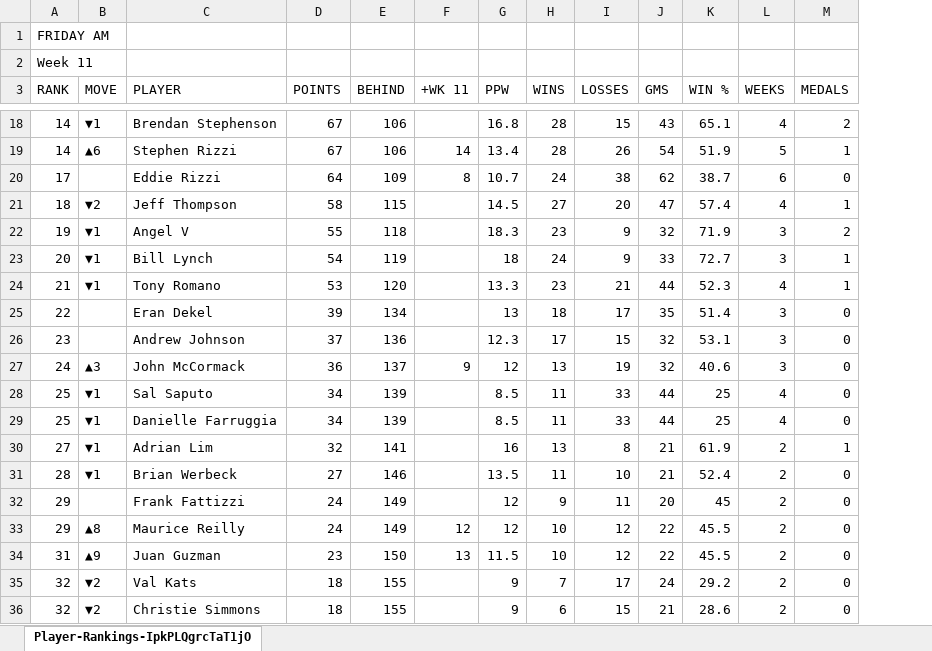
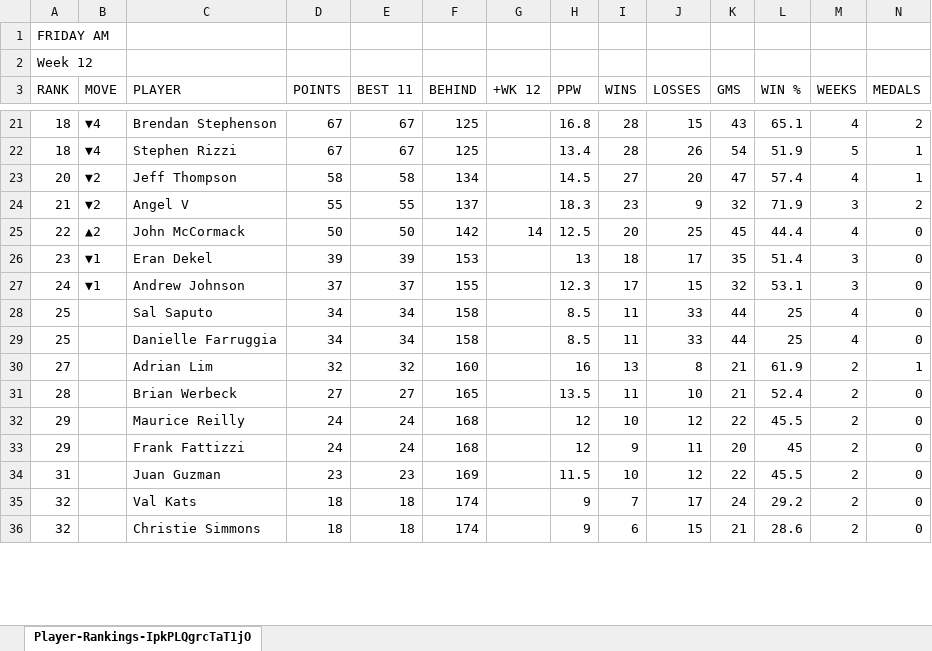
Before and after one commit to jaycolapinto-cyber/mip-stat-room, an Excel workbook: importer/live/standings/Player-Rankings-IpkPLQgrcTaT1jOUuymH.xlsx, sheet Player-Rankings-IpkPLQgrcTaT1jO, drawn as a sheet; only a part is shown, gaps mark what is left out; values as stored, in another font and other column widths than the file's, no borders; removed rows and columns are numbered as before the commit, all else as after; rows hold the shown columns only; the diff covers the shown part only; the diff names each change by its address in the sheet, - before the commit and + after, or states it on an @@ line.

```diff
--- a/importer/live/standings/Player-Rankings-IpkPLQgrcTaT1jOUuymH.xlsx (sheet Player-Rankings-IpkPLQgrcTaT1jO)
+++ b/importer/live/standings/Player-Rankings-IpkPLQgrcTaT1jOUuymH.xlsx (sheet Player-Rankings-IpkPLQgrcTaT1jO)
+column E (BEST 11), rows 21-24: 67 | 67 | 58 | 55; rows 26-31: 39 | 37 | 34 | 34 | 32 | 27; rows 33-36: 24 | 23 | 18 | 18
-A2 (RANK): Week 11
+A2 (RANK): Week 12
-G3: +WK 11
+G3: +WK 12
-A21:A22 (RANK): 14
+A21:A22 (RANK): 18
-B21 (MOVE): ▼1
+B21 (MOVE): ▼4
-F21:F22 (BEHIND): 106
+F21:F22 (BEHIND): 125
-B22 (MOVE): ▲6
+B22 (MOVE): ▼4
-G22 (+WK 12): 14
+G22 (+WK 12): (empty)
-row 20: 17 |  | Eddie Rizzi | 64 | 109 | 8 | 10.7 | 24 | 38 | 62 | 38.7 | 6 | 0
-A23 (RANK): 18
+A23 (RANK): 20
-F23 (BEHIND): 115
+F23 (BEHIND): 134
-A24 (RANK): 19
+A24 (RANK): 21
-B24 (MOVE): ▼1
+B24 (MOVE): ▼2
-F24 (BEHIND): 118
+F24 (BEHIND): 137
-row 23: 20 | ▼1 | Bill Lynch | 54 | 119 |  | 18 | 24 | 9 | 33 | 72.7 | 3 | 1
-row 24: 21 | ▼1 | Tony Romano | 53 | 120 |  | 13.3 | 23 | 21 | 44 | 52.3 | 4 | 1
+row 25: 22 | ▲2 | John McCormack | 50 | 50 | 142 | 14 | 12.5 | 20 | 25 | 45 | 44.4 | 4 | 0
-A26 (RANK): 22
+A26 (RANK): 23
-B26:B27 (MOVE): (empty)
+B26:B27 (MOVE): ▼1
-F26 (BEHIND): 134
+F26 (BEHIND): 153
-A27 (RANK): 23
+A27 (RANK): 24
-F27 (BEHIND): 136
+F27 (BEHIND): 155
-row 27: 24 | ▲3 | John McCormack | 36 | 137 | 9 | 12 | 13 | 19 | 32 | 40.6 | 3 | 0
-B28:B31 (MOVE): ▼1
+B28:B31 (MOVE): (empty)
-F28:F29 (BEHIND): 139
+F28:F29 (BEHIND): 158
-F30 (BEHIND): 141
+F30 (BEHIND): 160
-F31 (BEHIND): 146
+F31 (BEHIND): 165
+row 32: 29 |  | Maurice Reilly | 24 | 24 | 168 |  | 12 | 10 | 12 | 22 | 45.5 | 2 | 0
-F33 (BEHIND): 149
+F33 (BEHIND): 168
-row 33: 29 | ▲8 | Maurice Reilly | 24 | 149 | 12 | 12 | 10 | 12 | 22 | 45.5 | 2 | 0
-B34 (MOVE): ▲9
+B34 (MOVE): (empty)
-F34 (BEHIND): 150
+F34 (BEHIND): 169
-G34 (+WK 12): 13
+G34 (+WK 12): (empty)
-B35:B36 (MOVE): ▼2
+B35:B36 (MOVE): (empty)
-F35:F36 (BEHIND): 155
+F35:F36 (BEHIND): 174
```
Also changed, not shown: 12 added rows, 9 removed rows and 99 edited cells elsewhere in this sheet, 2 other files.
